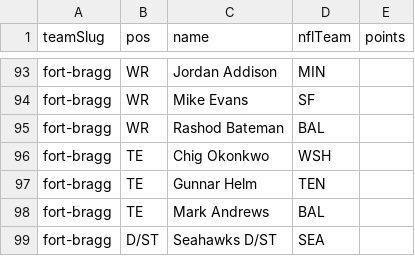
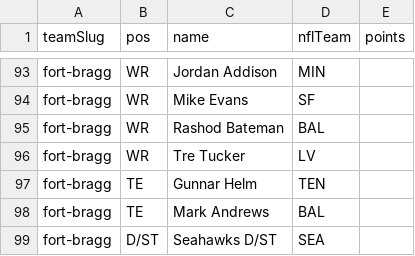
Before and after one commit to Scav-game/MakeFantasyGreatAgain, a CSV file: data/rosters.csv, drawn as a sheet; only a part is shown, gaps mark what is left out.

Commit message:
Auto-sync rosters from ESPN 2026-08-19

```diff
--- a/data/rosters.csv
+++ b/data/rosters.csv
@@ -95,3 +95,3 @@ fort-bragg,WR,Mike Evans,SF,
 fort-bragg,WR,Rashod Bateman,BAL,
-fort-bragg,TE,Chig Okonkwo,WSH,
+fort-bragg,WR,Tre Tucker,LV,
 fort-bragg,TE,Gunnar Helm,TEN,
```
Also changed, not shown: data/news.csv, 2 other files.
